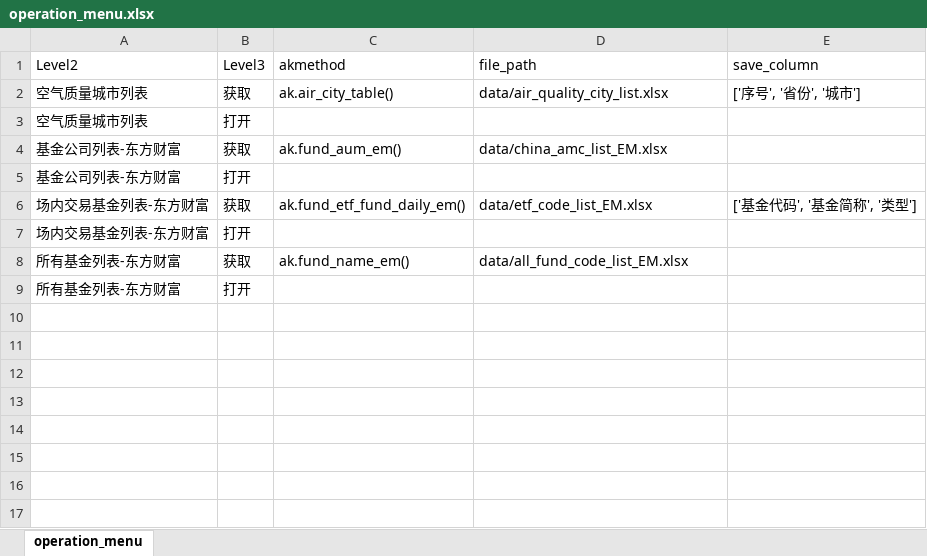
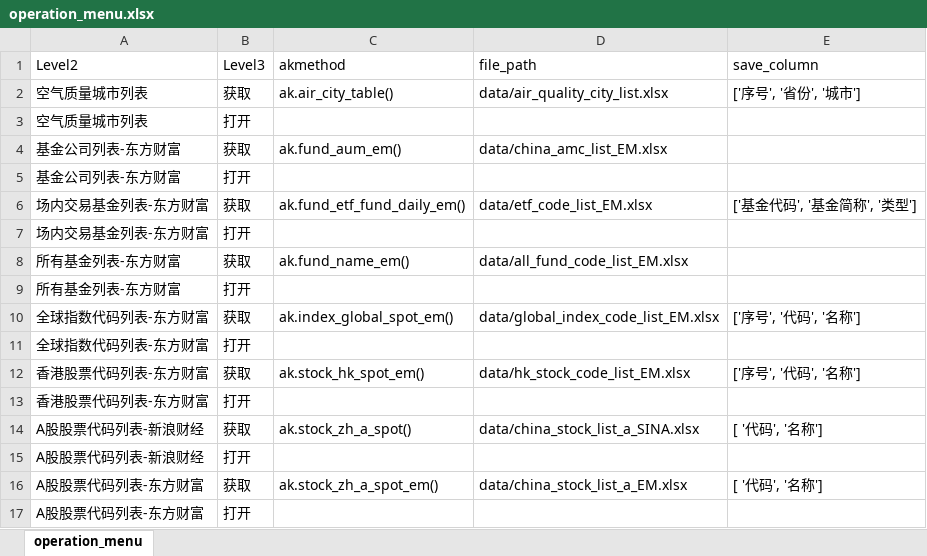
Before and after one commit to steveukuk/akshare_dataviewer, an Excel workbook: config/operation_menu.xlsx, sheet operation_menu, drawn as a sheet; values as stored, in another font and other column widths than the file's, no borders; the diff names each change by its address in the sheet, - before the commit and + after, or states it on an @@ line.

```diff
--- a/config/operation_menu.xlsx (sheet operation_menu)
+++ b/config/operation_menu.xlsx (sheet operation_menu)
+row 10: 全球指数代码列表-东方财富 | 获取 | ak.index_global_spot_em() | data/global_index_code_list_EM.xlsx | ['序号', '代码', '名称']
+row 11: 全球指数代码列表-东方财富 | 打开
+row 12: 香港股票代码列表-东方财富 | 获取 | ak.stock_hk_spot_em() | data/hk_stock_code_list_EM.xlsx | ['序号', '代码', '名称']
+row 13: 香港股票代码列表-东方财富 | 打开
+row 14: A股股票代码列表-新浪财经 | 获取 | ak.stock_zh_a_spot() | data/china_stock_list_a_SINA.xlsx | [ '代码', '名称']
+row 15: A股股票代码列表-新浪财经 | 打开
+row 16: A股股票代码列表-东方财富 | 获取 | ak.stock_zh_a_spot_em() | data/china_stock_list_a_EM.xlsx | [ '代码', '名称']
+row 17: A股股票代码列表-东方财富 | 打开
```
Also changed, not shown: data/air_quality_city_list.xlsx, data/china_amc_list_EM.xlsx, 4 other files.
